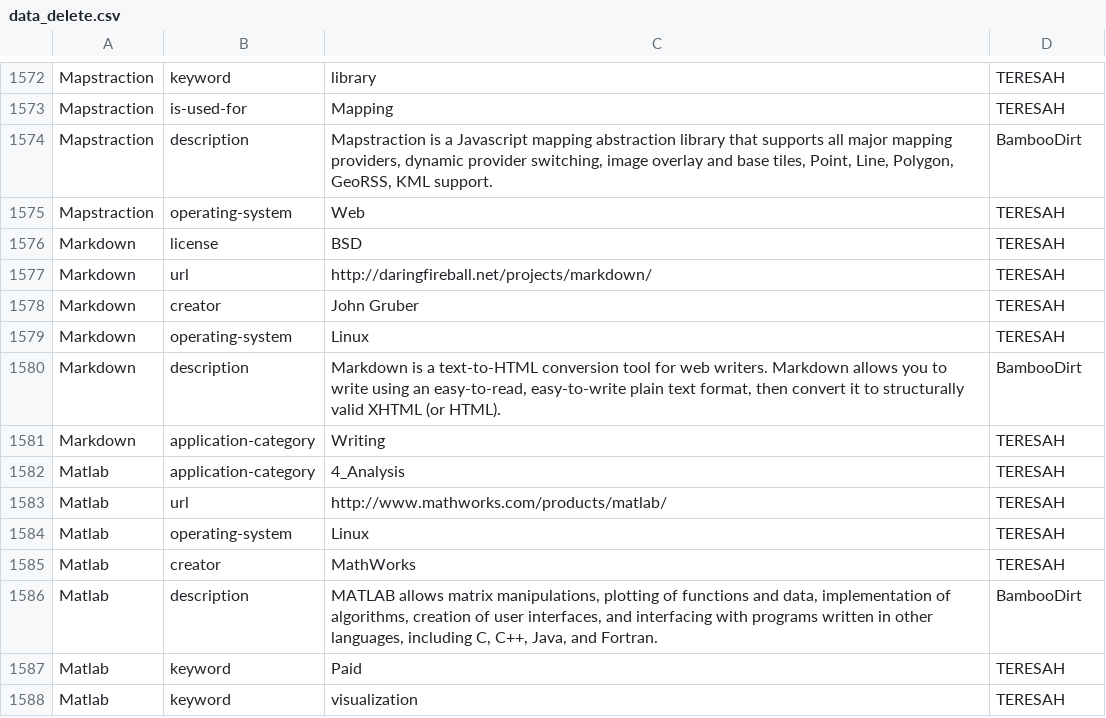
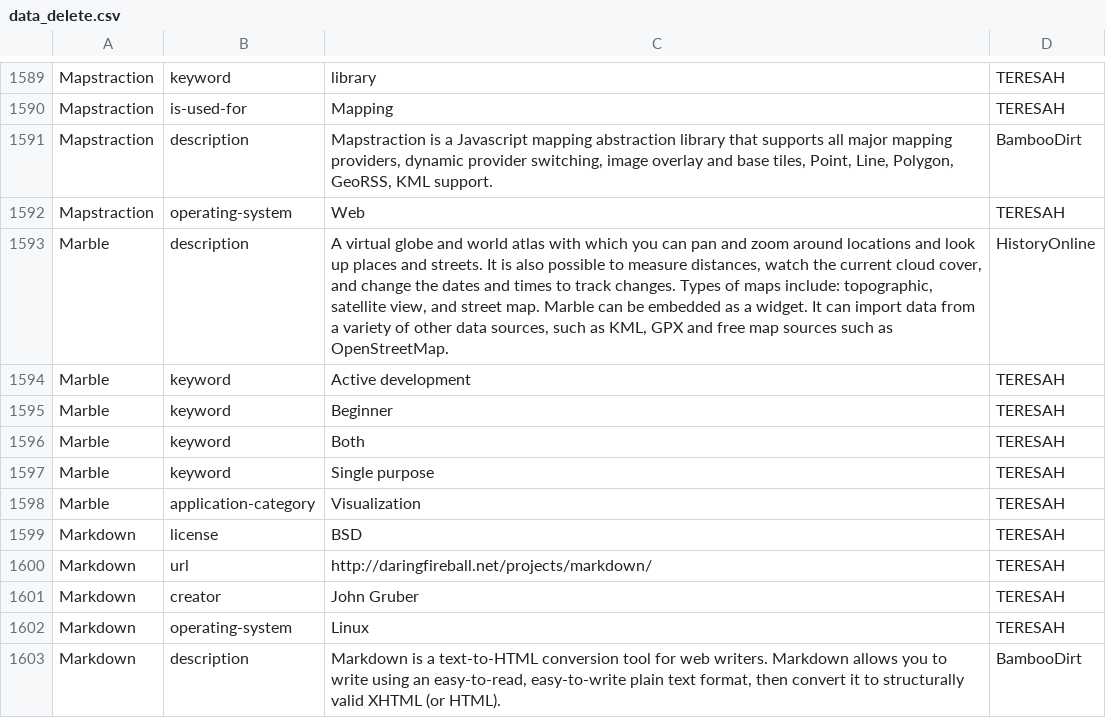
Before and after one commit to DARIAH-ERIC/TERESAH, a CSV file: app/database/seeds/data/data_delete.csv, drawn as a sheet; only a part is shown, gaps mark what is left out; the shorter side is filled out with more unchanged rows; the diff covers the shown part only; the diff names each change by its address in the sheet, - before the commit and + after, or states it on an @@ line.

```diff
--- a/app/database/seeds/data/data_delete.csv
+++ b/app/database/seeds/data/data_delete.csv
+row 1593: Marble | description | A virtual globe and world atlas with which you can pan and zoom around locations and look up places and streets. It is also possible to measure distances, watch the current cloud cover, and change the dates and times to track changes. Types of maps include: topographic, satellite view, and street map. Marble can be embedded as a widget. It can import data from a variety of other data sources, such as KML, GPX and free map sources such as OpenStreetMap. | HistoryOnline
+row 1594: Marble | keyword | Active development | TERESAH
+row 1595: Marble | keyword | Beginner | TERESAH
+row 1596: Marble | keyword | Both | TERESAH
+row 1597: Marble | keyword | Single purpose | TERESAH
+row 1598: Marble | application-category | Visualization | TERESAH
```
Also changed, not shown: 17 added rows elsewhere in this file, app/database/seeds/data/data.csv.
